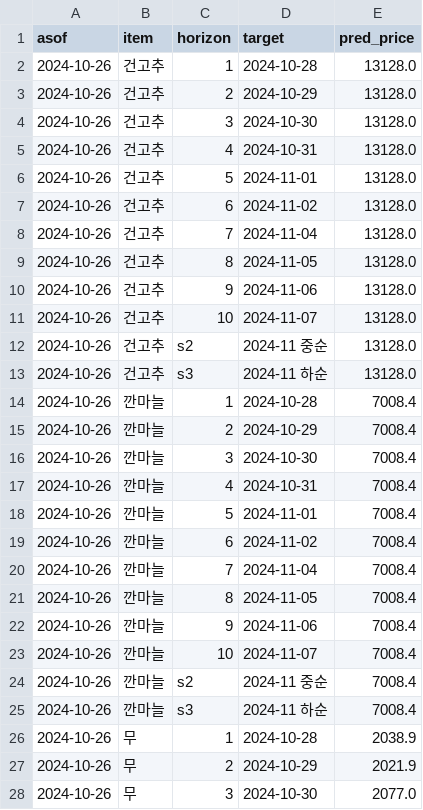
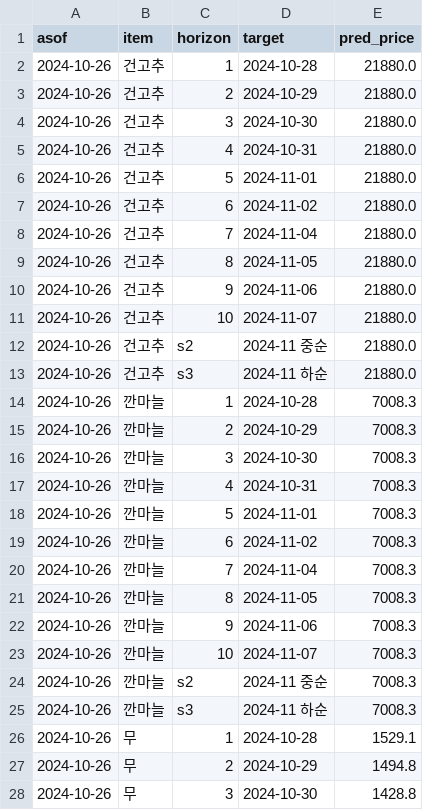
Before and after one commit to Mirandalaw/price-forecast, a CSV file: output/submission_2024-10-26.csv, drawn as a sheet; only a part is shown; the diff covers the shown part only.

```diff
--- a/output/submission_2024-10-26.csv
+++ b/output/submission_2024-10-26.csv
@@ -1,28 +1,28 @@
 asof,item,horizon,target,pred_price
-2024-10-26,건고추,1,2024-10-28,13128.0
-2024-10-26,건고추,2,2024-10-29,13128.0
-2024-10-26,건고추,3,2024-10-30,13128.0
-2024-10-26,건고추,4,2024-10-31,13128.0
-2024-10-26,건고추,5,2024-11-01,13128.0
-2024-10-26,건고추,6,2024-11-02,13128.0
-2024-10-26,건고추,7,2024-11-04,13128.0
-2024-10-26,건고추,8,2024-11-05,13128.0
-2024-10-26,건고추,9,2024-11-06,13128.0
-2024-10-26,건고추,10,2024-11-07,13128.0
-2024-10-26,건고추,s2,2024-11 중순,13128.0
-2024-10-26,건고추,s3,2024-11 하순,13128.0
-2024-10-26,깐마늘,1,2024-10-28,7008.4
-2024-10-26,깐마늘,2,2024-10-29,7008.4
-2024-10-26,깐마늘,3,2024-10-30,7008.4
-2024-10-26,깐마늘,4,2024-10-31,7008.4
-2024-10-26,깐마늘,5,2024-11-01,7008.4
-2024-10-26,깐마늘,6,2024-11-02,7008.4
-2024-10-26,깐마늘,7,2024-11-04,7008.4
-2024-10-26,깐마늘,8,2024-11-05,7008.4
-2024-10-26,깐마늘,9,2024-11-06,7008.4
-2024-10-26,깐마늘,10,2024-11-07,7008.4
-2024-10-26,깐마늘,s2,2024-11 중순,7008.4
-2024-10-26,깐마늘,s3,2024-11 하순,7008.4
-2024-10-26,무,1,2024-10-28,2038.9
-2024-10-26,무,2,2024-10-29,2021.9
-2024-10-26,무,3,2024-10-30,2077.0
+2024-10-26,건고추,1,2024-10-28,21880.0
+2024-10-26,건고추,2,2024-10-29,21880.0
+2024-10-26,건고추,3,2024-10-30,21880.0
+2024-10-26,건고추,4,2024-10-31,21880.0
+2024-10-26,건고추,5,2024-11-01,21880.0
+2024-10-26,건고추,6,2024-11-02,21880.0
+2024-10-26,건고추,7,2024-11-04,21880.0
+2024-10-26,건고추,8,2024-11-05,21880.0
+2024-10-26,건고추,9,2024-11-06,21880.0
+2024-10-26,건고추,10,2024-11-07,21880.0
+2024-10-26,건고추,s2,2024-11 중순,21880.0
+2024-10-26,건고추,s3,2024-11 하순,21880.0
+2024-10-26,깐마늘,1,2024-10-28,7008.3
+2024-10-26,깐마늘,2,2024-10-29,7008.3
+2024-10-26,깐마늘,3,2024-10-30,7008.3
+2024-10-26,깐마늘,4,2024-10-31,7008.3
+2024-10-26,깐마늘,5,2024-11-01,7008.3
+2024-10-26,깐마늘,6,2024-11-02,7008.3
+2024-10-26,깐마늘,7,2024-11-04,7008.3
+2024-10-26,깐마늘,8,2024-11-05,7008.3
+2024-10-26,깐마늘,9,2024-11-06,7008.3
+2024-10-26,깐마늘,10,2024-11-07,7008.3
+2024-10-26,깐마늘,s2,2024-11 중순,7008.3
+2024-10-26,깐마늘,s3,2024-11 하순,7008.3
+2024-10-26,무,1,2024-10-28,1529.1
+2024-10-26,무,2,2024-10-29,1494.8
+2024-10-26,무,3,2024-10-30,1428.8
```
Also changed, not shown: 33 edited cells elsewhere in this file, data/backtest_results.csv, output/forecast_2024-10-26_full.csv, 6 other files.
